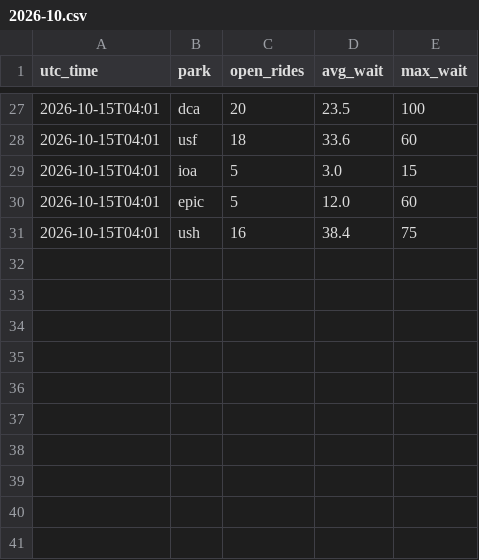
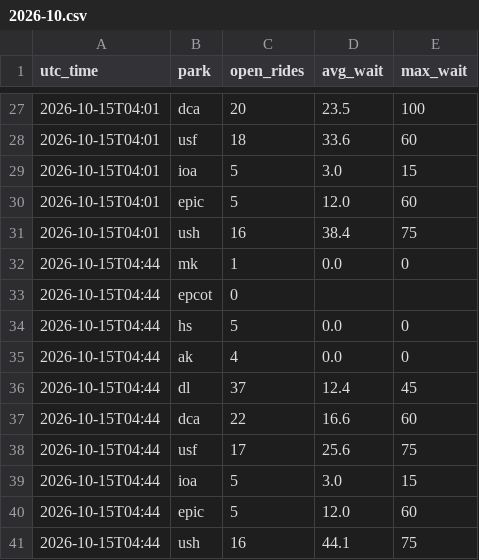
Before and after one commit to secondstarwishes/planning-tools, a CSV file: wait-times/data/history/2026-10.csv, drawn as a sheet; only a part is shown, gaps mark what is left out.

```diff
--- a/wait-times/data/history/2026-10.csv
+++ b/wait-times/data/history/2026-10.csv
@@ -31 +31,11 @@ utc_time,park,open_rides,avg_wait,max_wait
 2026-10-15T04:01,ush,16,38.4,75
+2026-10-15T04:44,mk,1,0.0,0
+2026-10-15T04:44,epcot,0,,
+2026-10-15T04:44,hs,5,0.0,0
+2026-10-15T04:44,ak,4,0.0,0
+2026-10-15T04:44,dl,37,12.4,45
+2026-10-15T04:44,dca,22,16.6,60
+2026-10-15T04:44,usf,17,25.6,75
+2026-10-15T04:44,ioa,5,3.0,15
+2026-10-15T04:44,epic,5,12.0,60
+2026-10-15T04:44,ush,16,44.1,75
```
Also changed, not shown: 1 other file.
